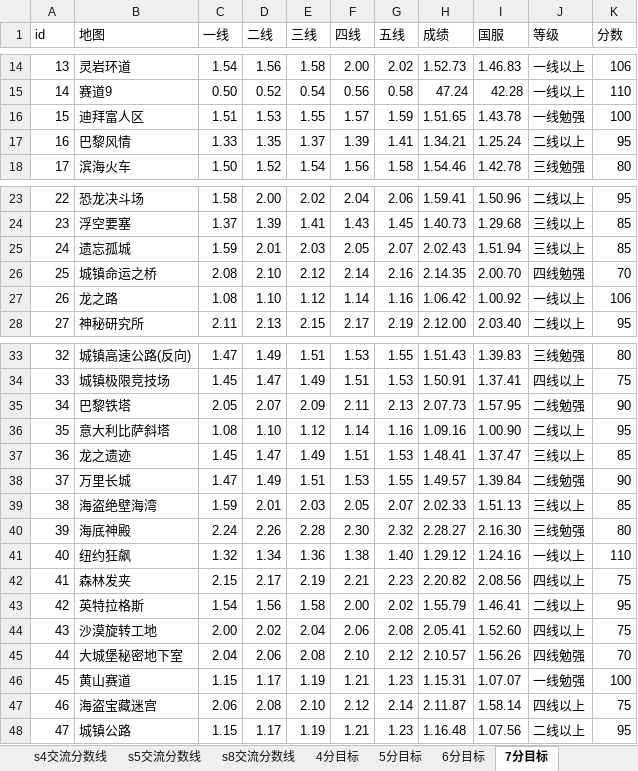
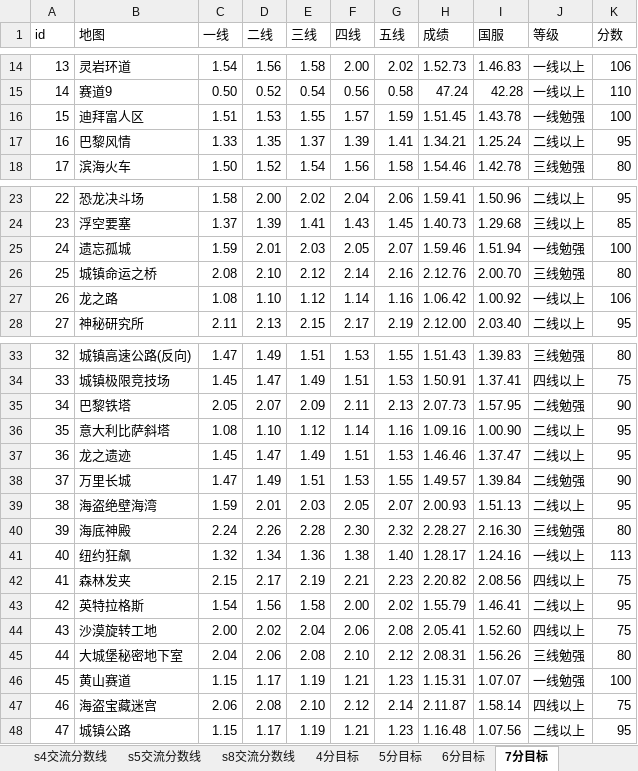
Before and after one commit to Felix-Project/GameRecord, an Excel workbook: game/result.xlsx, sheet 7分目标, drawn as a sheet; only a part is shown, gaps mark what is left out; values as stored, in another font and other column widths than the file's, no cell formats; the diff names each change by its address in the sheet, - before the commit and + after, or states it on an @@ line.

```diff
--- a/game/result.xlsx (sheet 7分目标)
+++ b/game/result.xlsx (sheet 7分目标)
-H16 (成绩): 1.51.65
+H16 (成绩): 1.51.45
-H25 (成绩): 2.02.43
+H25 (成绩): 1.59.46
-J25 (等级): 三线以上
+J25 (等级): 一线勉强
-K25 (分数): 85
+K25 (分数): 100
-H26 (成绩): 2.14.35
+H26 (成绩): 2.12.76
-J26 (等级): 四线勉强
+J26 (等级): 三线勉强
-K26 (分数): 70
+K26 (分数): 80
-H37 (成绩): 1.48.41
+H37 (成绩): 1.46.46
-J37 (等级): 三线以上
+J37 (等级): 二线以上
-K37 (分数): 85
+K37 (分数): 95
-H39 (成绩): 2.02.33
+H39 (成绩): 2.00.93
-J39 (等级): 三线以上
+J39 (等级): 二线以上
-K39 (分数): 85
+K39 (分数): 95
-H41 (成绩): 1.29.12
+H41 (成绩): 1.28.17
-K41 (分数): 110
+K41 (分数): 113
-H45 (成绩): 2.10.57
+H45 (成绩): 2.08.31
-J45 (等级): 四线勉强
+J45 (等级): 三线勉强
-K45 (分数): 70
+K45 (分数): 80
```
Also changed, not shown: sheet s8交流分数线, sheet s5交流分数线, sheet 4分目标, sheet 5分目标, sheet 6分目标, sheet s3交流分数线, 2 more sheets, cell formats, 7 other files.
